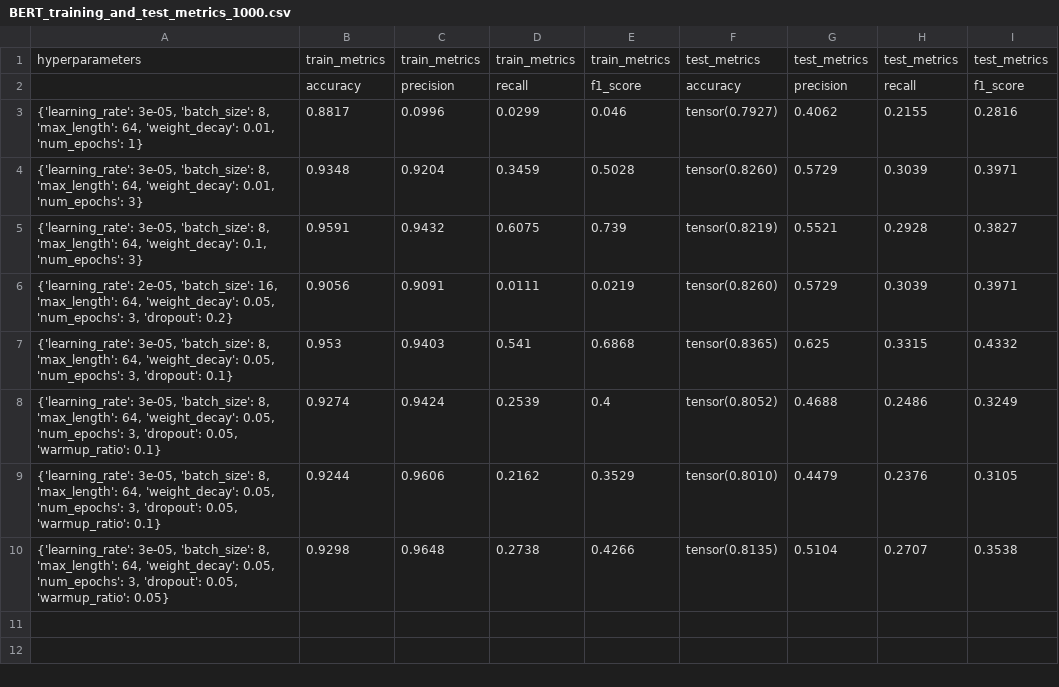
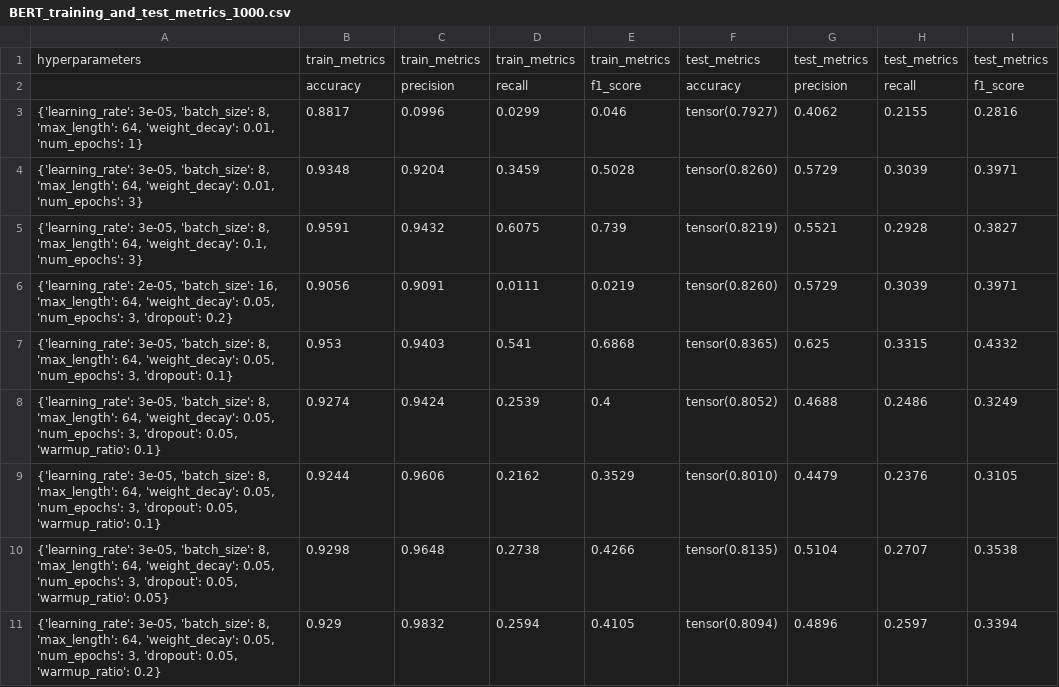
Before and after one commit to xDwake/HVD-AI-model, a CSV file: BERT_training_and_test_metrics_1000.csv, drawn as a sheet.

Commit message:
Add hyperparameters metrics file

```diff
--- a/BERT_training_and_test_metrics_1000.csv
+++ b/BERT_training_and_test_metrics_1000.csv
@@ -10 +10,2 @@ hyperparameters,train_metrics,train_metrics,train_metrics,train_metrics,test_met
 "{'learning_rate': 3e-05, 'batch_size': 8, 'max_length': 64, 'weight_decay': 0.05, 'num_epochs': 3, 'dropout': 0.05, 'warmup_ratio': 0.05}",0.9298,0.9648,0.2738,0.4266,tensor(0.8135),0.5104,0.2707,0.3538
+"{'learning_rate': 3e-05, 'batch_size': 8, 'max_length': 64, 'weight_decay': 0.05, 'num_epochs': 3, 'dropout': 0.05, 'warmup_ratio': 0.2}",0.929,0.9832,0.2594,0.4105,tensor(0.8094),0.4896,0.2597,0.3394
```
